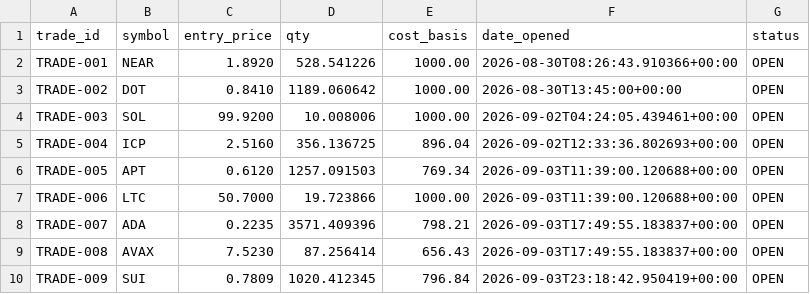
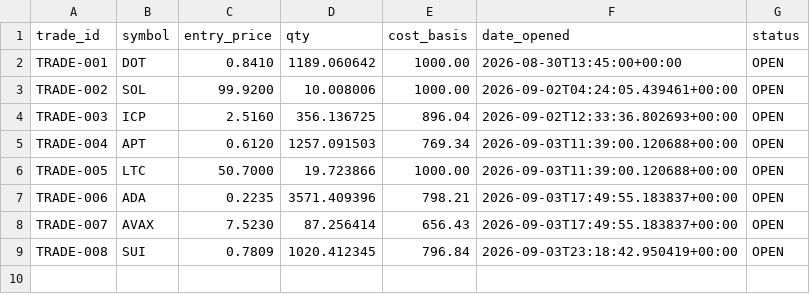
Before and after one commit to mrismail-m/ANTItrading, a CSV file: state/human_open_positions.csv, drawn as a sheet.

```diff
--- a/state/human_open_positions.csv
+++ b/state/human_open_positions.csv
@@ -1,10 +1,9 @@
 trade_id,symbol,entry_price,qty,cost_basis,date_opened,status
-TRADE-001,NEAR,1.8920,528.541226,1000.00,2026-08-30T08:26:43.910366+00:00,OPEN
-TRADE-002,DOT,0.8410,1189.060642,1000.00,2026-08-30T13:45:00+00:00,OPEN
-TRADE-003,SOL,99.9200,10.008006,1000.00,2026-09-02T04:24:05.439461+00:00,OPEN
-TRADE-004,ICP,2.5160,356.136725,896.04,2026-09-02T12:33:36.802693+00:00,OPEN
-TRADE-005,APT,0.6120,1257.091503,769.34,2026-09-03T11:39:00.120688+00:00,OPEN
-TRADE-006,LTC,50.7000,19.723866,1000.00,2026-09-03T11:39:00.120688+00:00,OPEN
-TRADE-007,ADA,0.2235,3571.409396,798.21,2026-09-03T17:49:55.183837+00:00,OPEN
-TRADE-008,AVAX,7.5230,87.256414,656.43,2026-09-03T17:49:55.183837+00:00,OPEN
-TRADE-009,SUI,0.7809,1020.412345,796.84,2026-09-03T23:18:42.950419+00:00,OPEN
+TRADE-001,DOT,0.8410,1189.060642,1000.00,2026-08-30T13:45:00+00:00,OPEN
+TRADE-002,SOL,99.9200,10.008006,1000.00,2026-09-02T04:24:05.439461+00:00,OPEN
+TRADE-003,ICP,2.5160,356.136725,896.04,2026-09-02T12:33:36.802693+00:00,OPEN
+TRADE-004,APT,0.6120,1257.091503,769.34,2026-09-03T11:39:00.120688+00:00,OPEN
+TRADE-005,LTC,50.7000,19.723866,1000.00,2026-09-03T11:39:00.120688+00:00,OPEN
+TRADE-006,ADA,0.2235,3571.409396,798.21,2026-09-03T17:49:55.183837+00:00,OPEN
+TRADE-007,AVAX,7.5230,87.256414,656.43,2026-09-03T17:49:55.183837+00:00,OPEN
+TRADE-008,SUI,0.7809,1020.412345,796.84,2026-09-03T23:18:42.950419+00:00,OPEN
```
Also changed, not shown: state/human_decision_log.csv, 6 other files.
